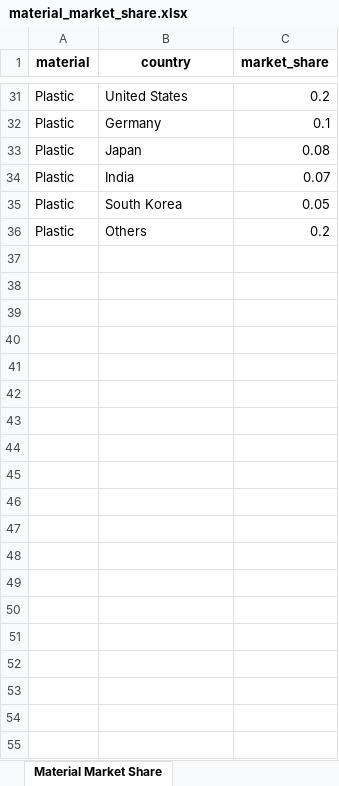
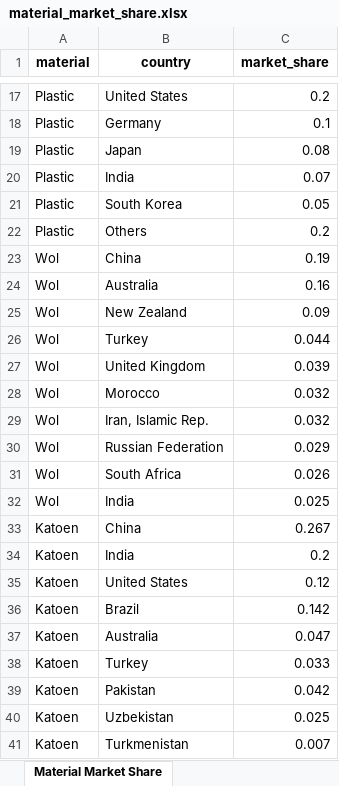
Before and after one commit to DatalabHvA/FLIM, an Excel workbook: data/material_market_share.xlsx, sheet Material Market Share, drawn as a sheet; only a part is shown, gaps mark what is left out; values as stored, in another font and other column widths than the file's, no borders; the diff covers the shown part only; the diff names each change by its address in the sheet, - before the commit and + after, or states it on an @@ line.

```diff
--- a/data/material_market_share.xlsx (sheet Material Market Share)
+++ b/data/material_market_share.xlsx (sheet Material Market Share)
+row 23: Wol | China | 0.19
+row 24: Wol | Australia | 0.16
+row 25: Wol | New Zealand | 0.09
+row 26: Wol | Turkey | 0.044
+row 27: Wol | United Kingdom | 0.039
+row 28: Wol | Morocco | 0.032
+row 29: Wol | Iran, Islamic Rep. | 0.032
+row 30: Wol | Russian Federation | 0.029
+row 31: Wol | South Africa | 0.026
+row 32: Wol | India | 0.025
+row 33: Katoen | China | 0.267
+row 34: Katoen | India | 0.2
+row 35: Katoen | United States | 0.12
+row 36: Katoen | Brazil | 0.142
+row 37: Katoen | Australia | 0.047
+row 38: Katoen | Turkey | 0.033
+row 39: Katoen | Pakistan | 0.042
+row 40: Katoen | Uzbekistan | 0.025
+row 41: Katoen | Turkmenistan | 0.007
```
Also changed, not shown: 158 added rows, 15 removed rows and 6 edited cells elsewhere in this sheet, data/prijzen.xlsx, 5 other files.
